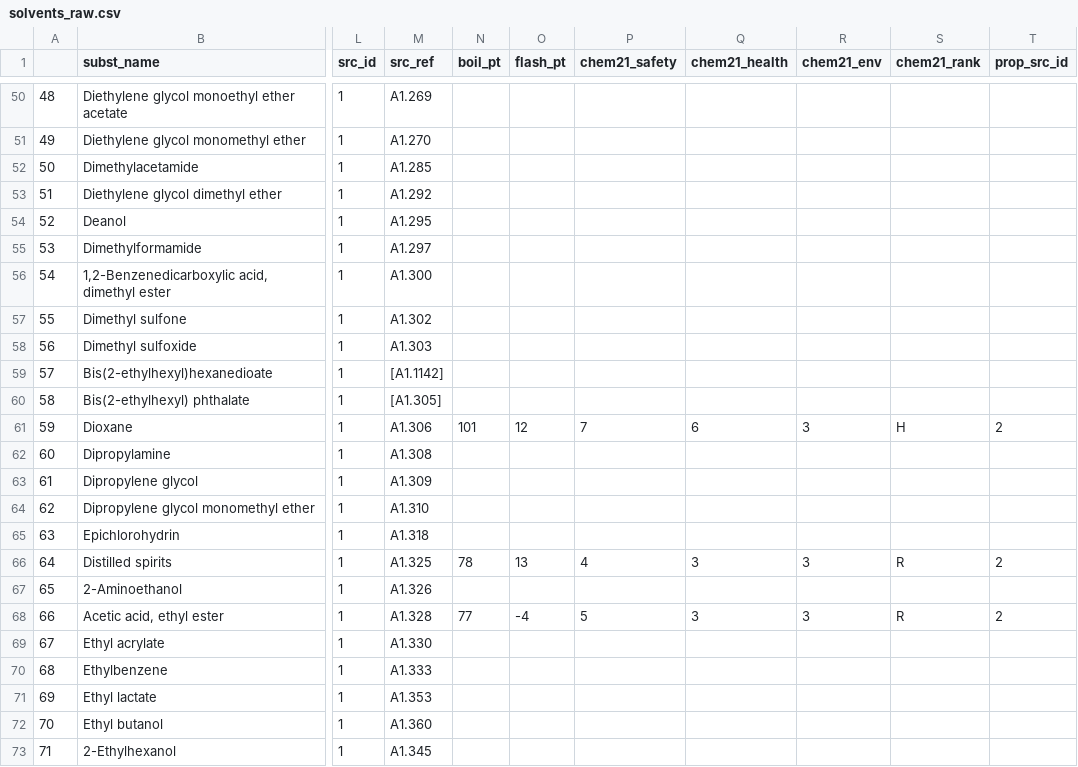
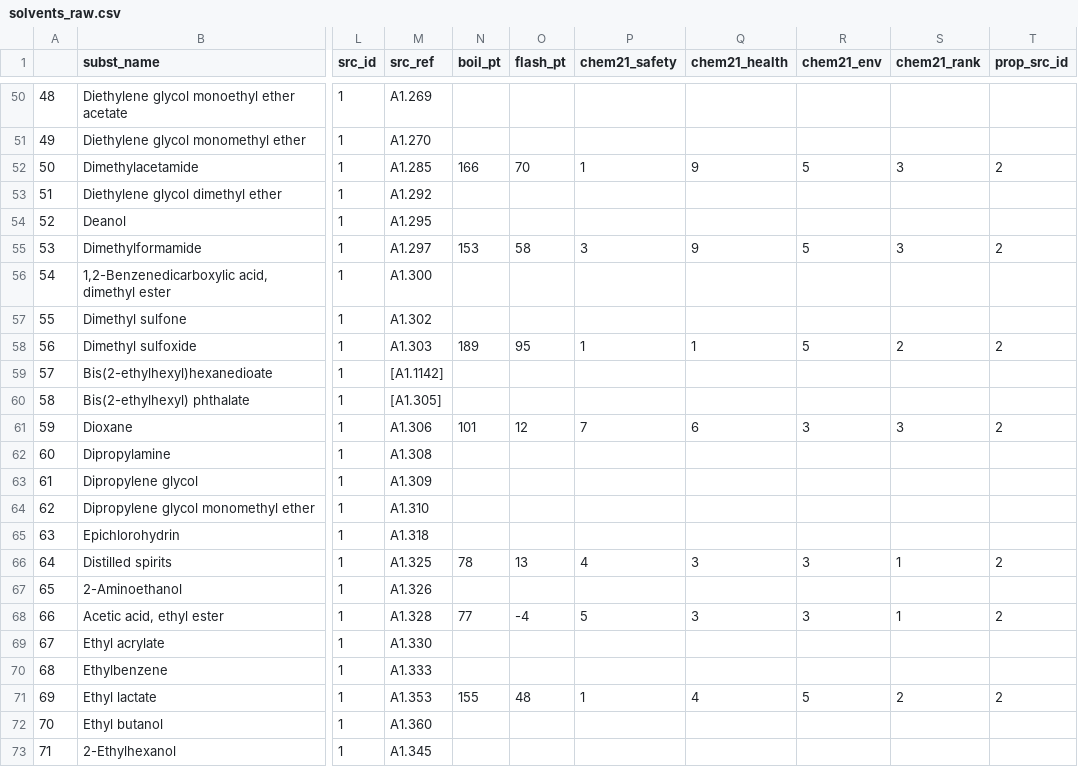
Before and after one commit to andrewguenthner/datascience, a CSV file: solubility_parameters/data_sources/db_file_source/solvents_raw.csv, drawn as a sheet; only a part is shown, gaps mark what is left out; the diff covers the shown part only; the diff names each change by its address in the sheet, - before the commit and + after, or states it on an @@ line.

```diff
--- a/solubility_parameters/data_sources/db_file_source/solvents_raw.csv
+++ b/solubility_parameters/data_sources/db_file_source/solvents_raw.csv
-N52 (boil_pt): (empty)
+N52 (boil_pt): 166
-O52 (flash_pt): (empty)
+O52 (flash_pt): 70
-P52 (chem21_safety): (empty)
+P52 (chem21_safety): 1
-Q52 (chem21_health): (empty)
+Q52 (chem21_health): 9
-R52 (chem21_env): (empty)
+R52 (chem21_env): 5
-S52 (chem21_rank): (empty)
+S52 (chem21_rank): 3
-T52 (prop_src_id): (empty)
+T52 (prop_src_id): 2
-N55 (boil_pt): (empty)
+N55 (boil_pt): 153
-O55 (flash_pt): (empty)
+O55 (flash_pt): 58
-P55 (chem21_safety): (empty)
+P55 (chem21_safety): 3
-Q55 (chem21_health): (empty)
+Q55 (chem21_health): 9
-R55 (chem21_env): (empty)
+R55 (chem21_env): 5
-S55 (chem21_rank): (empty)
+S55 (chem21_rank): 3
-T55 (prop_src_id): (empty)
+T55 (prop_src_id): 2
-N58 (boil_pt): (empty)
+N58 (boil_pt): 189
-O58 (flash_pt): (empty)
+O58 (flash_pt): 95
-P58 (chem21_safety): (empty)
+P58 (chem21_safety): 1
-Q58 (chem21_health): (empty)
+Q58 (chem21_health): 1
-R58 (chem21_env): (empty)
+R58 (chem21_env): 5
-S58 (chem21_rank): (empty)
+S58 (chem21_rank): 2
-T58 (prop_src_id): (empty)
+T58 (prop_src_id): 2
-S61 (chem21_rank): H
+S61 (chem21_rank): 3
-S66 (chem21_rank): R
+S66 (chem21_rank): 1
-S68 (chem21_rank): R
+S68 (chem21_rank): 1
-N71 (boil_pt): (empty)
+N71 (boil_pt): 155
-O71 (flash_pt): (empty)
+O71 (flash_pt): 48
-P71 (chem21_safety): (empty)
+P71 (chem21_safety): 1
-Q71 (chem21_health): (empty)
+Q71 (chem21_health): 4
-R71 (chem21_env): (empty)
+R71 (chem21_env): 5
-S71 (chem21_rank): (empty)
+S71 (chem21_rank): 2
-T71 (prop_src_id): (empty)
+T71 (prop_src_id): 2
```
Also changed, not shown: 169 edited cells elsewhere in this file, solubility_parameters/db_files/solvents.csv, solubility_parameters/smiles/ids_smiles_last.csv, 28 other files.
